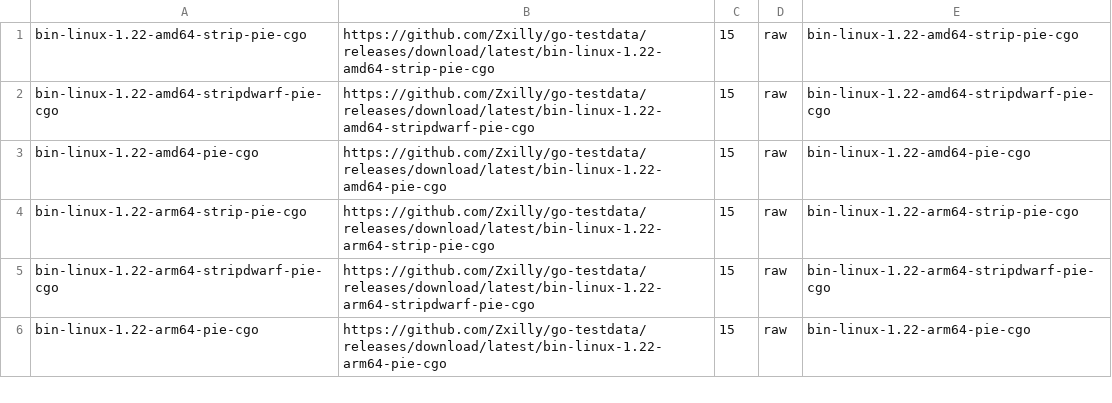
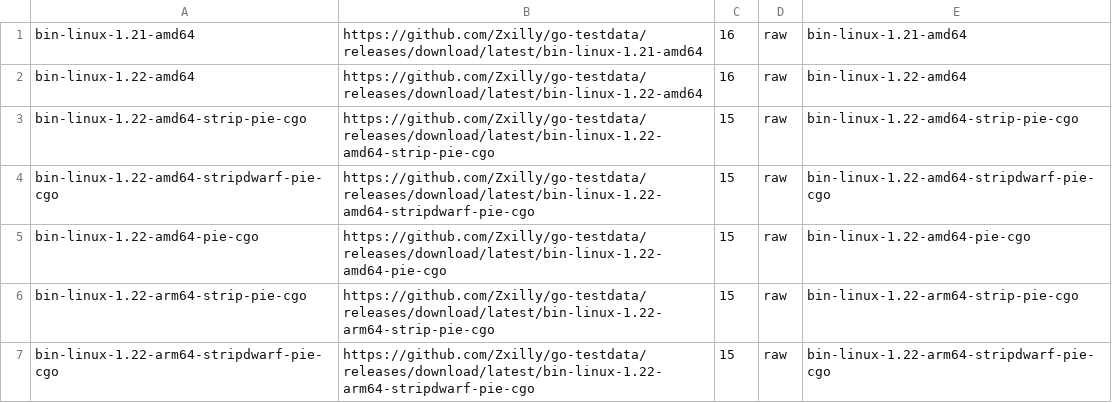
Before and after one commit to Zxilly/go-size-analyzer, a CSV file: scripts/binaries.csv, drawn as a sheet; only a part is shown; the shorter side is filled out with more unchanged rows; the diff names each change by its address in the sheet, - before the commit and + after, or states it on an @@ line.

Commit message:
fix: add missing testdata for unit test

```diff
--- a/scripts/binaries.csv
+++ b/scripts/binaries.csv
+row 1: bin-linux-1.21-amd64 | https://github.com/Zxilly/go-testdata/releases/download/latest/bin-linux-1.21-amd64 | 16 | raw | bin-linux-1.21-amd64
+row 2: bin-linux-1.22-amd64 | https://github.com/Zxilly/go-testdata/releases/download/latest/bin-linux-1.22-amd64 | 16 | raw | bin-linux-1.22-amd64
```
Also changed, not shown: 2 other files.
